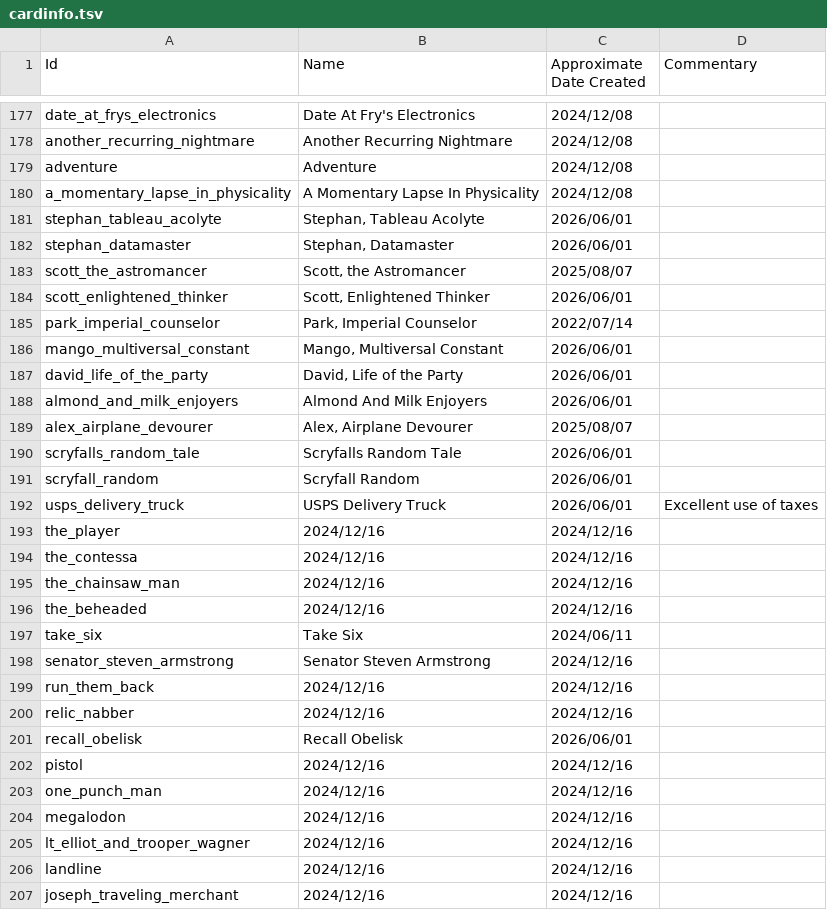
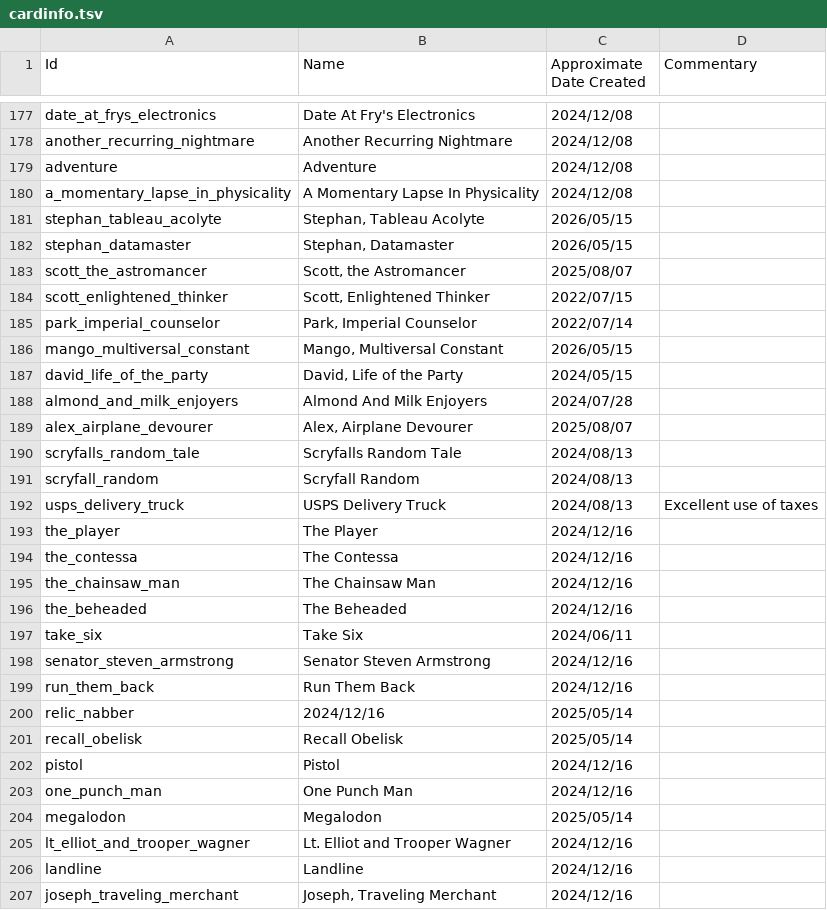
Before and after one commit to alexzorzella/alexzorzella.github.io, a TSV file: public/cardinfo.tsv, drawn as a sheet; only a part is shown, gaps mark what is left out; the diff covers the shown part only.

Commit message:
Did some more work on the dates

```diff
--- a/public/cardinfo.tsv
+++ b/public/cardinfo.tsv
@@ -180,28 +180,28 @@ adventure	Adventure	2024/12/08
 a_momentary_lapse_in_physicality	A Momentary Lapse In Physicality	2024/12/08
-stephan_tableau_acolyte	Stephan, Tableau Acolyte	2026/06/01	
-stephan_datamaster	Stephan, Datamaster	2026/06/01	
+stephan_tableau_acolyte	Stephan, Tableau Acolyte	2026/05/15
+stephan_datamaster	Stephan, Datamaster	2026/05/15
 scott_the_astromancer	Scott, the Astromancer	2025/08/07
-scott_enlightened_thinker	Scott, Enlightened Thinker	2026/06/01	
+scott_enlightened_thinker	Scott, Enlightened Thinker	2022/07/15
 park_imperial_counselor	Park, Imperial Counselor	2022/07/14
-mango_multiversal_constant	Mango, Multiversal Constant	2026/06/01	
-david_life_of_the_party	David, Life of the Party	2026/06/01	
-almond_and_milk_enjoyers	Almond And Milk Enjoyers	2026/06/01	
+mango_multiversal_constant	Mango, Multiversal Constant	2026/05/15
+david_life_of_the_party	David, Life of the Party	2024/05/15
+almond_and_milk_enjoyers	Almond And Milk Enjoyers	2024/07/28
 alex_airplane_devourer	Alex, Airplane Devourer	2025/08/07
-scryfalls_random_tale	Scryfalls Random Tale	2026/06/01	
-scryfall_random	Scryfall Random	2026/06/01	
-usps_delivery_truck	USPS Delivery Truck	2026/06/01	Excellent use of taxes
-the_player	2024/12/16	2024/12/16
-the_contessa	2024/12/16	2024/12/16
-the_chainsaw_man	2024/12/16	2024/12/16
-the_beheaded	2024/12/16	2024/12/16
+scryfalls_random_tale	Scryfalls Random Tale	2024/08/13
+scryfall_random	Scryfall Random	2024/08/13
+usps_delivery_truck	USPS Delivery Truck	2024/08/13	Excellent use of taxes
+the_player	The Player	2024/12/16
+the_contessa	The Contessa	2024/12/16
+the_chainsaw_man	The Chainsaw Man	2024/12/16
+the_beheaded	The Beheaded	2024/12/16
 take_six	Take Six	2024/06/11
 senator_steven_armstrong	Senator Steven Armstrong	2024/12/16
-run_them_back	2024/12/16	2024/12/16
-relic_nabber	2024/12/16	2024/12/16
-recall_obelisk	Recall Obelisk	2026/06/01	
-pistol	2024/12/16	2024/12/16
-one_punch_man	2024/12/16	2024/12/16
-megalodon	2024/12/16	2024/12/16
-lt_elliot_and_trooper_wagner	2024/12/16	2024/12/16
-landline	2024/12/16	2024/12/16
-joseph_traveling_merchant	2024/12/16	2024/12/16
+run_them_back	Run Them Back	2024/12/16
+relic_nabber	2024/12/16	2025/05/14
+recall_obelisk	Recall Obelisk	2025/05/14
+pistol	Pistol	2024/12/16
+one_punch_man	One Punch Man	2024/12/16
+megalodon	Megalodon	2025/05/14
+lt_elliot_and_trooper_wagner	Lt. Elliot and Trooper Wagner	2024/12/16
+landline	Landline	2024/12/16
+joseph_traveling_merchant	Joseph, Traveling Merchant	2024/12/16
```
Also changed, not shown: 1 added row and 45 edited cells elsewhere in this file, 9 other files.
